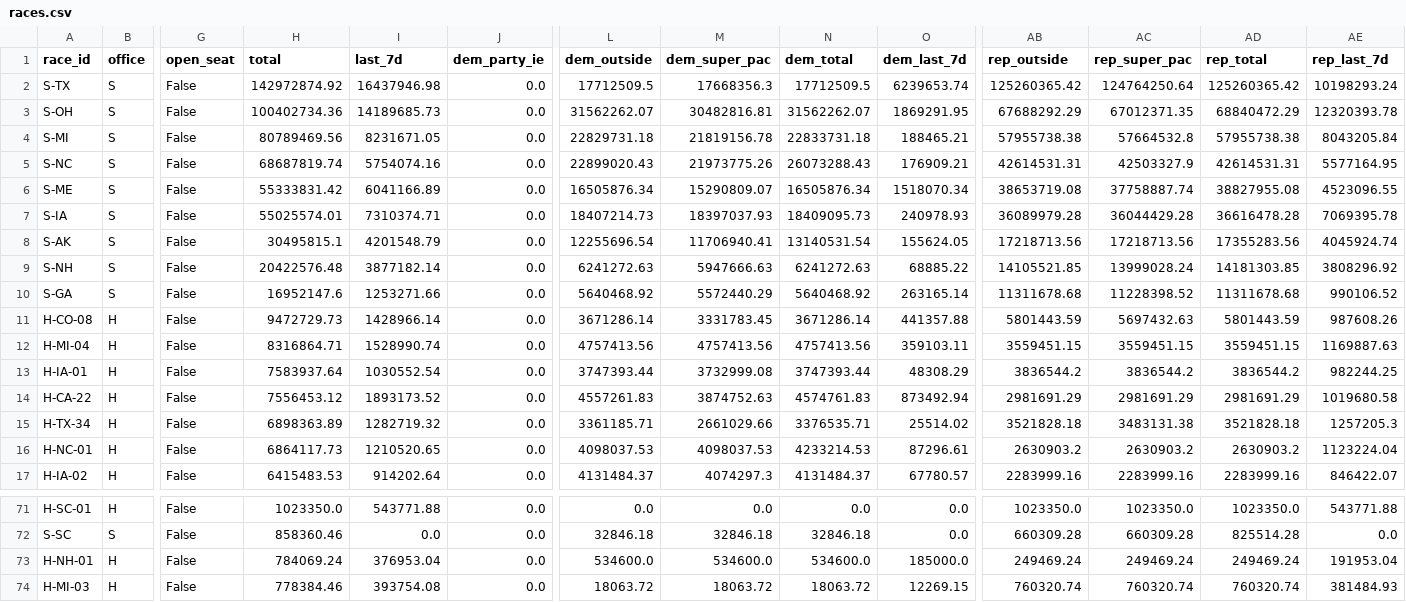
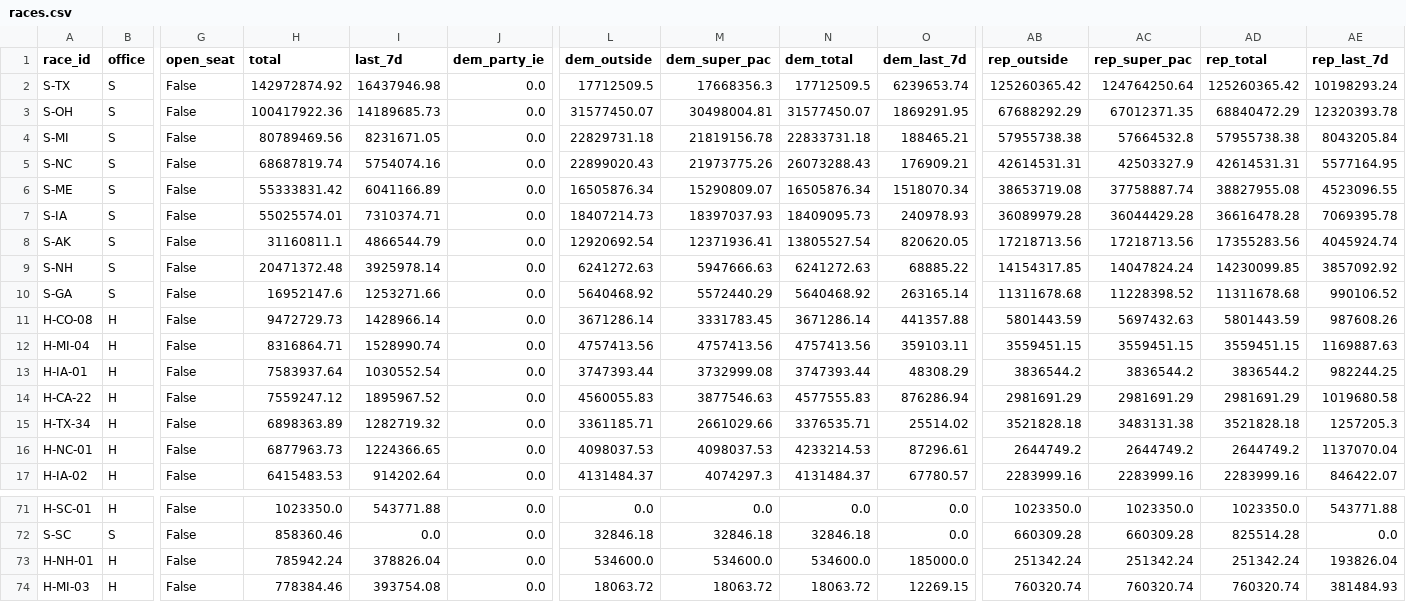
Before and after one commit to sabbadoo32/follow-the-money-2026, a CSV file: site/data/races.csv, drawn as a sheet; only a part is shown, gaps mark what is left out; the diff covers the shown part only; the diff names each change by its address in the sheet, - before the commit and + after, or states it on an @@ line.

```diff
--- a/site/data/races.csv
+++ b/site/data/races.csv
-H3 (total): 100402734.36
+H3 (total): 100417922.36
-L3 (dem_outside): 31562262.07
+L3 (dem_outside): 31577450.07
-M3 (dem_super_pac): 30482816.81
+M3 (dem_super_pac): 30498004.81
-N3 (dem_total): 31562262.07
+N3 (dem_total): 31577450.07
-H8 (total): 30495815.1
+H8 (total): 31160811.1
-I8 (last_7d): 4201548.79
+I8 (last_7d): 4866544.79
-L8 (dem_outside): 12255696.54
+L8 (dem_outside): 12920692.54
-M8 (dem_super_pac): 11706940.41
+M8 (dem_super_pac): 12371936.41
-N8 (dem_total): 13140531.54
+N8 (dem_total): 13805527.54
-O8 (dem_last_7d): 155624.05
+O8 (dem_last_7d): 820620.05
-H9 (total): 20422576.48
+H9 (total): 20471372.48
-I9 (last_7d): 3877182.14
+I9 (last_7d): 3925978.14
-AB9 (rep_outside): 14105521.85
+AB9 (rep_outside): 14154317.85
-AC9 (rep_super_pac): 13999028.24
+AC9 (rep_super_pac): 14047824.24
-AD9 (rep_total): 14181303.85
+AD9 (rep_total): 14230099.85
-AE9 (rep_last_7d): 3808296.92
+AE9 (rep_last_7d): 3857092.92
-H14 (total): 7556453.12
+H14 (total): 7559247.12
-I14 (last_7d): 1893173.52
+I14 (last_7d): 1895967.52
-L14 (dem_outside): 4557261.83
+L14 (dem_outside): 4560055.83
-M14 (dem_super_pac): 3874752.63
+M14 (dem_super_pac): 3877546.63
-N14 (dem_total): 4574761.83
+N14 (dem_total): 4577555.83
-O14 (dem_last_7d): 873492.94
+O14 (dem_last_7d): 876286.94
-H16 (total): 6864117.73
+H16 (total): 6877963.73
-I16 (last_7d): 1210520.65
+I16 (last_7d): 1224366.65
-AB16 (rep_outside): 2630903.2
+AB16 (rep_outside): 2644749.2
-AC16 (rep_super_pac): 2630903.2
+AC16 (rep_super_pac): 2644749.2
-AD16 (rep_total): 2630903.2
+AD16 (rep_total): 2644749.2
-AE16 (rep_last_7d): 1123224.04
+AE16 (rep_last_7d): 1137070.04
-H73 (total): 784069.24
+H73 (total): 785942.24
-I73 (last_7d): 376953.04
+I73 (last_7d): 378826.04
-AB73 (rep_outside): 249469.24
+AB73 (rep_outside): 251342.24
-AC73 (rep_super_pac): 249469.24
+AC73 (rep_super_pac): 251342.24
-AD73 (rep_total): 249469.24
+AD73 (rep_total): 251342.24
-AE73 (rep_last_7d): 191953.04
+AE73 (rep_last_7d): 193826.04
```
Also changed, not shown: 1 added row, 1 removed row and 34 edited cells elsewhere in this file, 8 other files.
